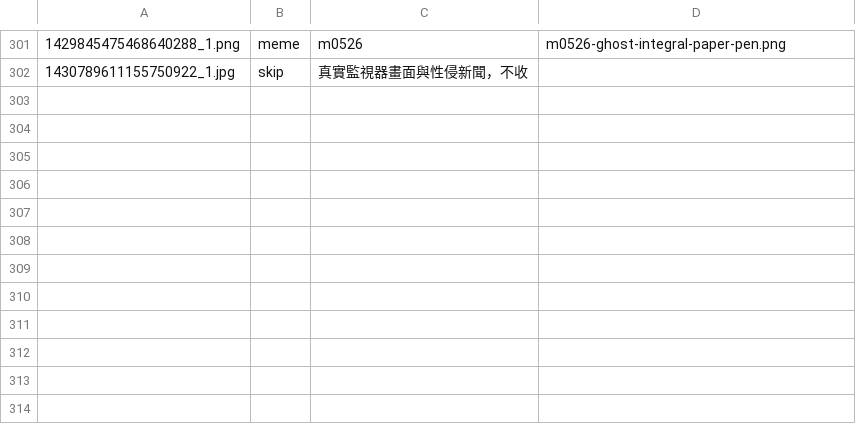
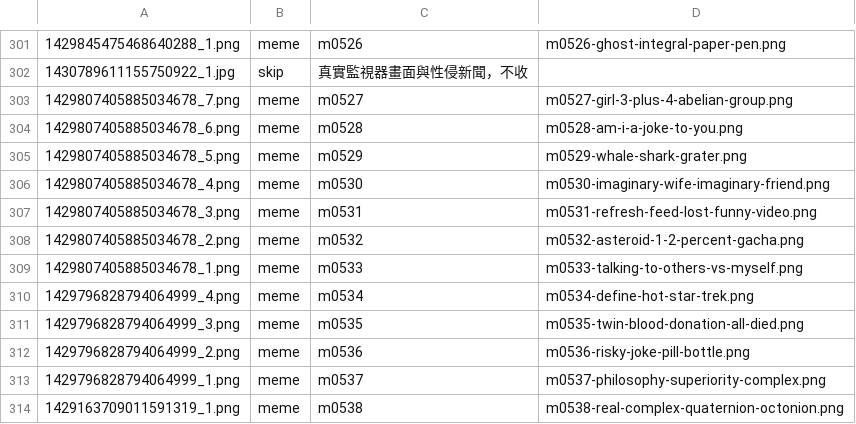
Before and after one commit to derek1403/meme_Bistro, a TSV file: docs/import_discord.tsv, drawn as a sheet; only a part is shown, gaps mark what is left out.

```diff
--- a/docs/import_discord.tsv
+++ b/docs/import_discord.tsv
@@ -302 +302,13 @@
 1430789611155750922_1.jpg	skip	真實監視器畫面與性侵新聞，不收	
+1429807405885034678_7.png	meme	m0527	m0527-girl-3-plus-4-abelian-group.png
+1429807405885034678_6.png	meme	m0528	m0528-am-i-a-joke-to-you.png
+1429807405885034678_5.png	meme	m0529	m0529-whale-shark-grater.png
+1429807405885034678_4.png	meme	m0530	m0530-imaginary-wife-imaginary-friend.png
+1429807405885034678_3.png	meme	m0531	m0531-refresh-feed-lost-funny-video.png
+1429807405885034678_2.png	meme	m0532	m0532-asteroid-1-2-percent-gacha.png
+1429807405885034678_1.png	meme	m0533	m0533-talking-to-others-vs-myself.png
+1429796828794064999_4.png	meme	m0534	m0534-define-hot-star-trek.png
+1429796828794064999_3.png	meme	m0535	m0535-twin-blood-donation-all-died.png
+1429796828794064999_2.png	meme	m0536	m0536-risky-joke-pill-bottle.png
+1429796828794064999_1.png	meme	m0537	m0537-philosophy-superiority-complex.png
+1429163709011591319_1.png	meme	m0538	m0538-real-complex-quaternion-octonion.png
```
Also changed, not shown: 36 other files.
